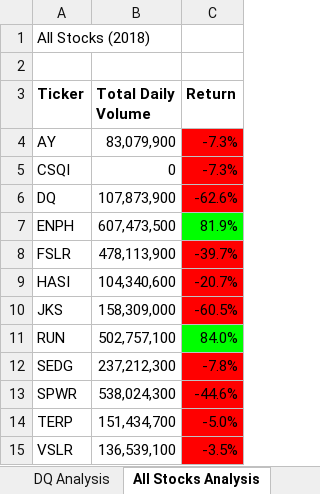
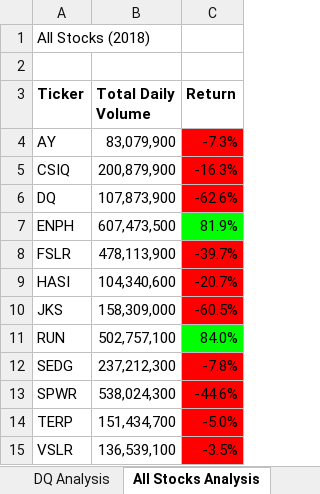
Before and after one commit to Hecgithub/stock-analysis, an Excel workbook: green_stocks.xlsm, sheet All Stocks Analysis, drawn as a sheet; values as stored, in another font and other column widths than the file's, no borders; removed rows and columns are numbered as before the commit, all else as after; the diff names each change by its address in the sheet, - before the commit and + after, or states it on an @@ line.

Commit message:
Add files via upload

```diff
--- a/green_stocks.xlsm (sheet All Stocks Analysis)
+++ b/green_stocks.xlsm (sheet All Stocks Analysis)
-row 5: CSQI | 0 | -7.3%
+row 5: CSIQ | 200,879,900 | -16.3%
```
